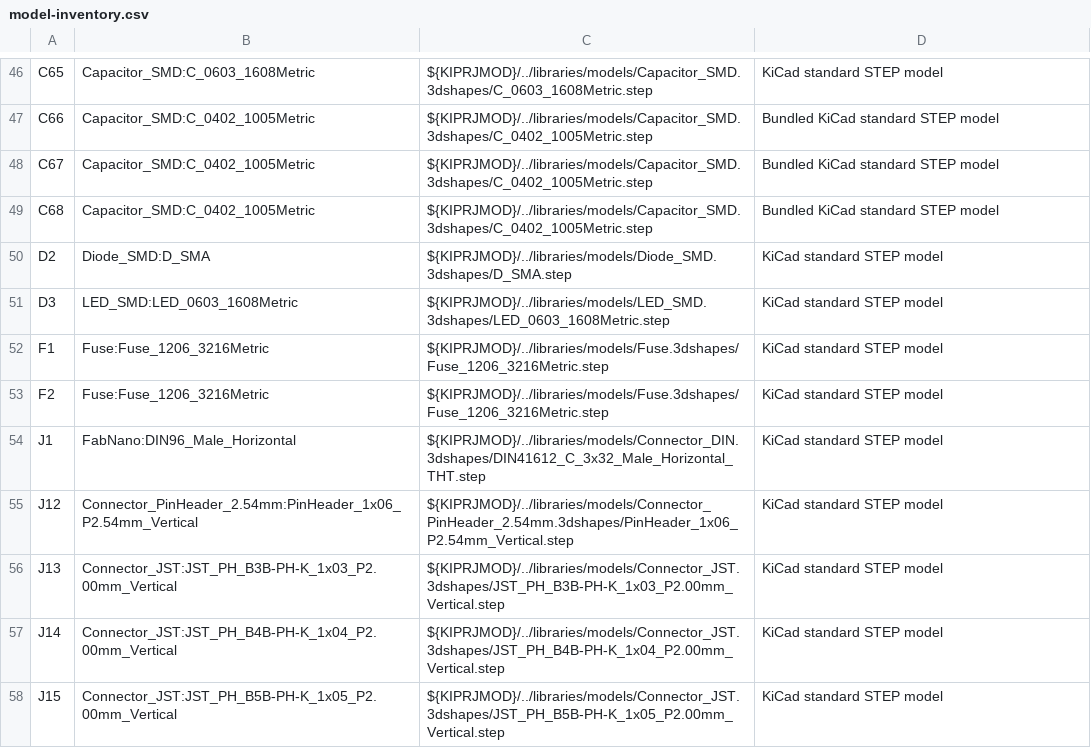
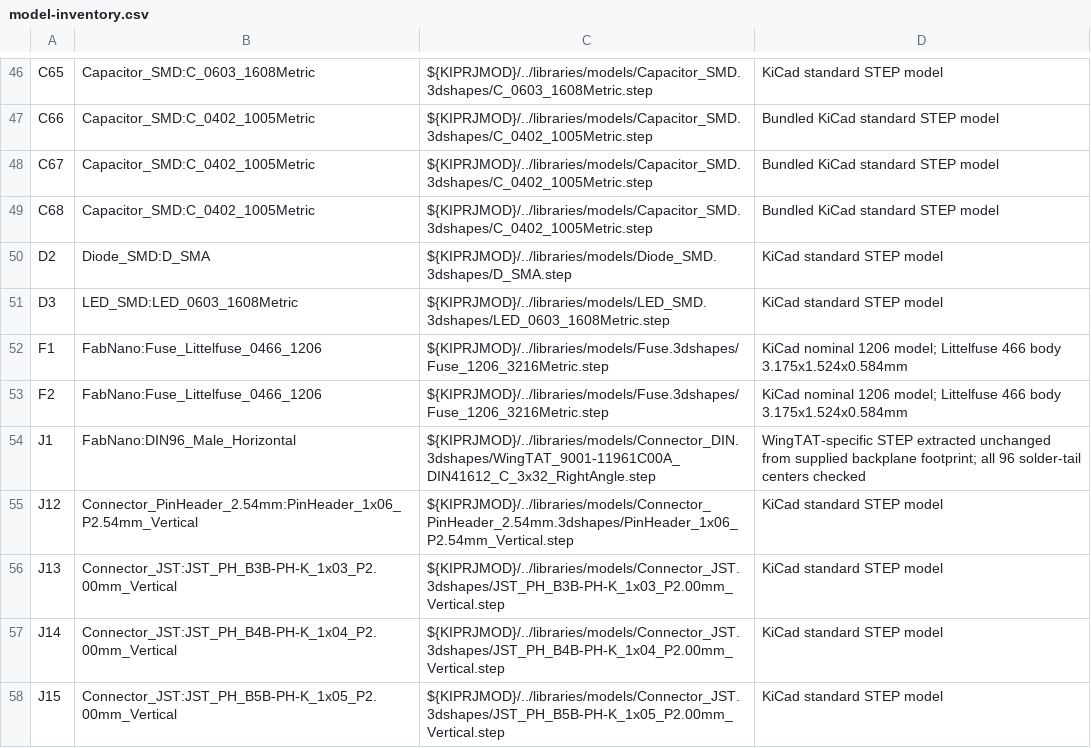
Before and after one commit to jonahsaunders/fab-computer-hackerfab, a CSV file: daughterboards/micromanipulator/docs/model-inventory.csv, drawn as a sheet; only a part is shown, gaps mark what is left out.

```diff
--- a/daughterboards/micromanipulator/docs/model-inventory.csv
+++ b/daughterboards/micromanipulator/docs/model-inventory.csv
@@ -51,5 +51,5 @@ D2,Diode_SMD:D_SMA,${KIPRJMOD}/../libraries/models/Diode_SMD.3dshapes/D_SMA.step
 D3,LED_SMD:LED_0603_1608Metric,${KIPRJMOD}/../libraries/models/LED_SMD.3dshapes/LED_0603_1608Metric.step,KiCad standard STEP model
-F1,Fuse:Fuse_1206_3216Metric,${KIPRJMOD}/../libraries/models/Fuse.3dshapes/Fuse_1206_3216Metric.step,KiCad standard STEP model
-F2,Fuse:Fuse_1206_3216Metric,${KIPRJMOD}/../libraries/models/Fuse.3dshapes/Fuse_1206_3216Metric.step,KiCad standard STEP model
-J1,FabNano:DIN96_Male_Horizontal,${KIPRJMOD}/../libraries/models/Connector_DIN.3dshapes/DIN41612_C_3x32_Male_Horizontal_THT.step,KiCad standard STEP model
+F1,FabNano:Fuse_Littelfuse_0466_1206,${KIPRJMOD}/../libraries/models/Fuse.3dshapes/Fuse_1206_3216Metric.step,KiCad nominal 1206 model; Littelfuse 466 body 3.175x1.524x0.584mm
+F2,FabNano:Fuse_Littelfuse_0466_1206,${KIPRJMOD}/../libraries/models/Fuse.3dshapes/Fuse_1206_3216Metric.step,KiCad nominal 1206 model; Littelfuse 466 body 3.175x1.524x0.584mm
+J1,FabNano:DIN96_Male_Horizontal,${KIPRJMOD}/../libraries/models/Connector_DIN.3dshapes/WingTAT_9001-11961C00A_DIN41612_C_3x32_RightAngle.step,WingTAT-specific STEP extracted unchanged from supplied backplane footprint; all 96 solder-tail centers checked
 J12,Connector_PinHeader_2.54mm:PinHeader_1x06_P2.54mm_Vertical,${KIPRJMOD}/../libraries/models/Connector_PinHeader_2.54mm.3dshapes/PinHeader_1x06_P2.54mm_Vertical.step,KiCad standard STEP model
```
Also changed, not shown: daughterboards/micromanipulator/docs/bom.csv, 44 other files.
